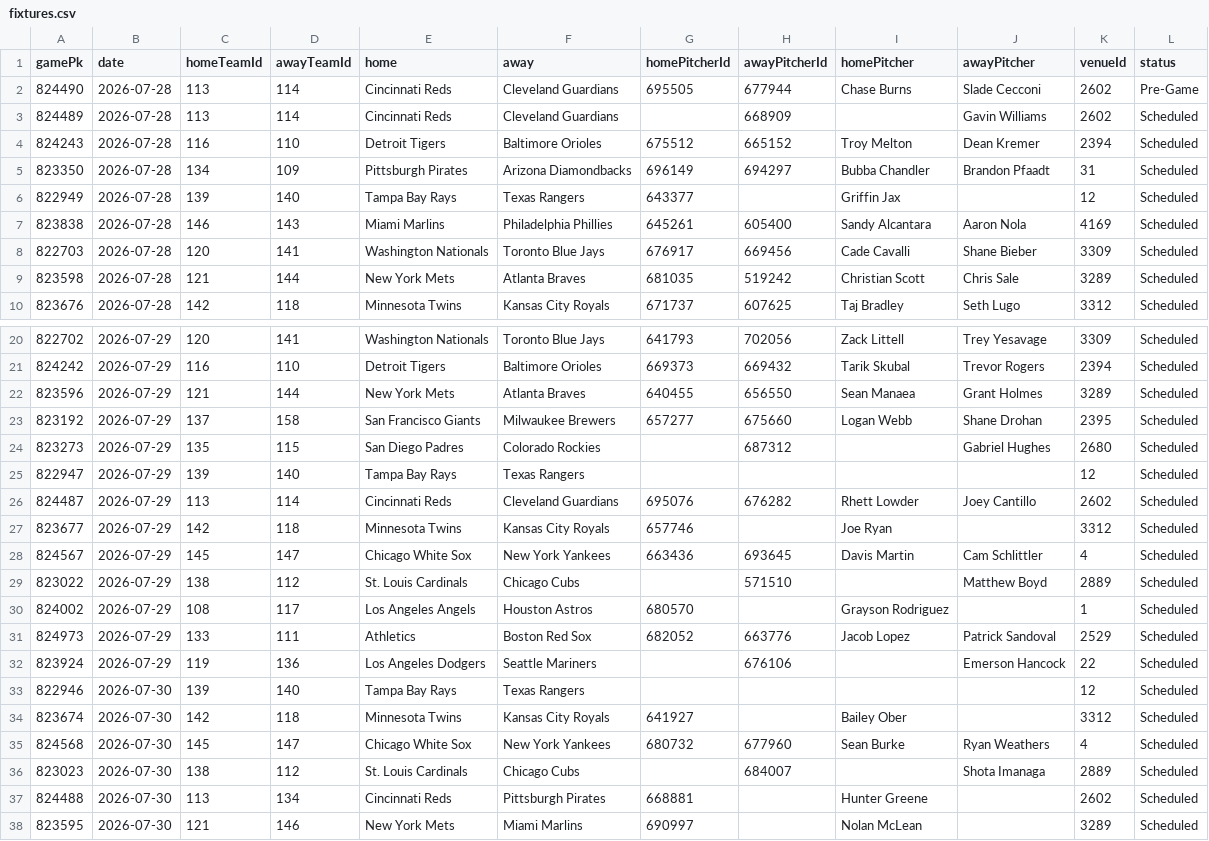
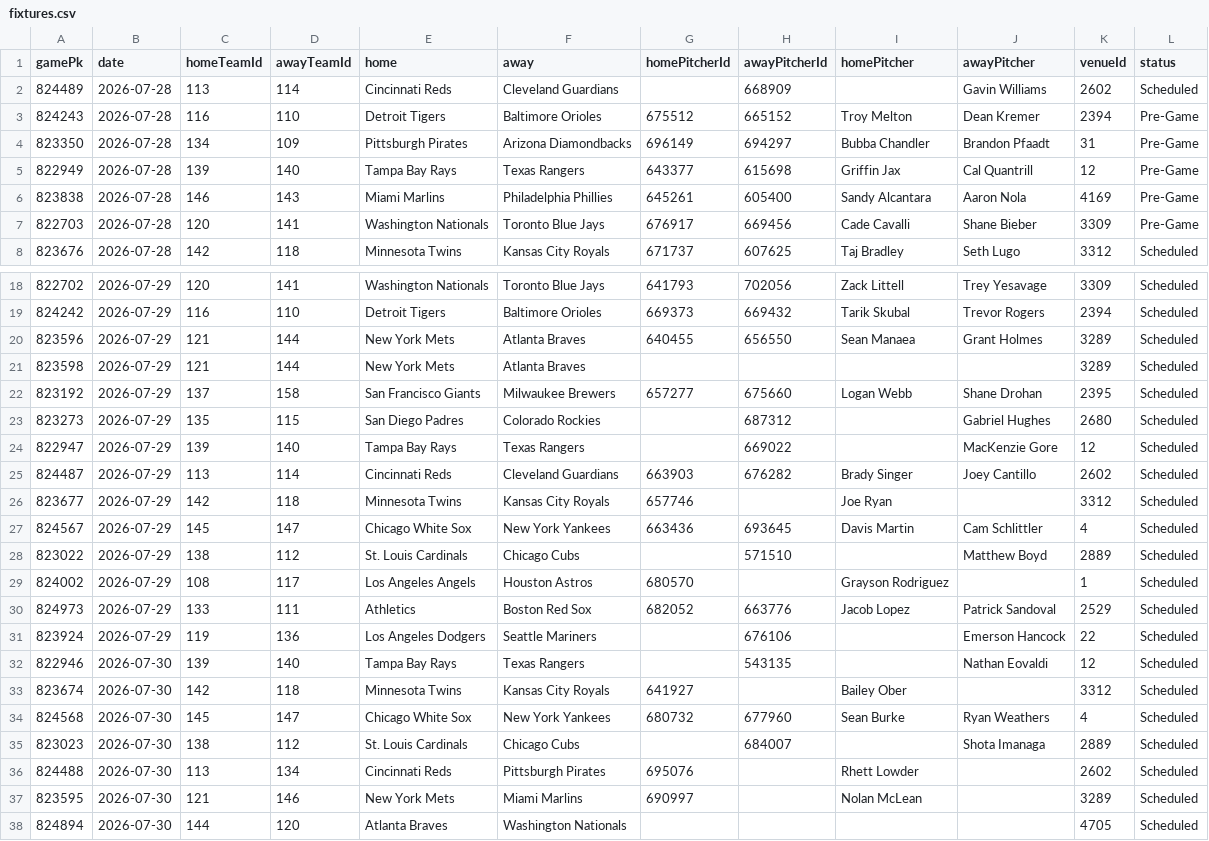
Before and after one commit to DanielTomaro13/MLB-Modelling, a CSV file: data/fixtures.csv, drawn as a sheet; only a part is shown, gaps mark what is left out; the shorter side is filled out with more unchanged rows.

```diff
--- a/data/fixtures.csv
+++ b/data/fixtures.csv
@@ -1,10 +1,8 @@
 gamePk,date,homeTeamId,awayTeamId,home,away,homePitcherId,awayPitcherId,homePitcher,awayPitcher,venueId,status
-824490,2026-07-28,113,114,Cincinnati Reds,Cleveland Guardians,695505,677944,Chase Burns,Slade Cecconi,2602,Pre-Game
 824489,2026-07-28,113,114,Cincinnati Reds,Cleveland Guardians,,668909,,Gavin Williams,2602,Scheduled
-824243,2026-07-28,116,110,Detroit Tigers,Baltimore Orioles,675512,665152,Troy Melton,Dean Kremer,2394,Scheduled
-823350,2026-07-28,134,109,Pittsburgh Pirates,Arizona Diamondbacks,696149,694297,Bubba Chandler,Brandon Pfaadt,31,Scheduled
-822949,2026-07-28,139,140,Tampa Bay Rays,Texas Rangers,643377,,Griffin Jax,,12,Scheduled
-823838,2026-07-28,146,143,Miami Marlins,Philadelphia Phillies,645261,605400,Sandy Alcantara,Aaron Nola,4169,Scheduled
-822703,2026-07-28,120,141,Washington Nationals,Toronto Blue Jays,676917,669456,Cade Cavalli,Shane Bieber,3309,Scheduled
-823598,2026-07-28,121,144,New York Mets,Atlanta Braves,681035,519242,Christian Scott,Chris Sale,3289,Scheduled
+824243,2026-07-28,116,110,Detroit Tigers,Baltimore Orioles,675512,665152,Troy Melton,Dean Kremer,2394,Pre-Game
+823350,2026-07-28,134,109,Pittsburgh Pirates,Arizona Diamondbacks,696149,694297,Bubba Chandler,Brandon Pfaadt,31,Pre-Game
+822949,2026-07-28,139,140,Tampa Bay Rays,Texas Rangers,643377,615698,Griffin Jax,Cal Quantrill,12,Pre-Game
+823838,2026-07-28,146,143,Miami Marlins,Philadelphia Phillies,645261,605400,Sandy Alcantara,Aaron Nola,4169,Pre-Game
+822703,2026-07-28,120,141,Washington Nationals,Toronto Blue Jays,676917,669456,Cade Cavalli,Shane Bieber,3309,Pre-Game
 823676,2026-07-28,142,118,Minnesota Twins,Kansas City Royals,671737,607625,Taj Bradley,Seth Lugo,3312,Scheduled
@@ -22,6 +20,7 @@ gamePk,date,homeTeamId,awayTeamId,home,away,homePitcherId,awayPitcherId,homePitc
 823596,2026-07-29,121,144,New York Mets,Atlanta Braves,640455,656550,Sean Manaea,Grant Holmes,3289,Scheduled
+823598,2026-07-29,121,144,New York Mets,Atlanta Braves,,,,,3289,Scheduled
 823192,2026-07-29,137,158,San Francisco Giants,Milwaukee Brewers,657277,675660,Logan Webb,Shane Drohan,2395,Scheduled
 823273,2026-07-29,135,115,San Diego Padres,Colorado Rockies,,687312,,Gabriel Hughes,2680,Scheduled
-822947,2026-07-29,139,140,Tampa Bay Rays,Texas Rangers,,,,,12,Scheduled
-824487,2026-07-29,113,114,Cincinnati Reds,Cleveland Guardians,695076,676282,Rhett Lowder,Joey Cantillo,2602,Scheduled
+822947,2026-07-29,139,140,Tampa Bay Rays,Texas Rangers,,669022,,MacKenzie Gore,12,Scheduled
+824487,2026-07-29,113,114,Cincinnati Reds,Cleveland Guardians,663903,676282,Brady Singer,Joey Cantillo,2602,Scheduled
 823677,2026-07-29,142,118,Minnesota Twins,Kansas City Royals,657746,,Joe Ryan,,3312,Scheduled
@@ -32,3 +31,3 @@ gamePk,date,homeTeamId,awayTeamId,home,away,homePitcherId,awayPitcherId,homePitc
 823924,2026-07-29,119,136,Los Angeles Dodgers,Seattle Mariners,,676106,,Emerson Hancock,22,Scheduled
-822946,2026-07-30,139,140,Tampa Bay Rays,Texas Rangers,,,,,12,Scheduled
+822946,2026-07-30,139,140,Tampa Bay Rays,Texas Rangers,,543135,,Nathan Eovaldi,12,Scheduled
 823674,2026-07-30,142,118,Minnesota Twins,Kansas City Royals,641927,,Bailey Ober,,3312,Scheduled
@@ -36,3 +35,3 @@ gamePk,date,homeTeamId,awayTeamId,home,away,homePitcherId,awayPitcherId,homePitc
 823023,2026-07-30,138,112,St. Louis Cardinals,Chicago Cubs,,684007,,Shota Imanaga,2889,Scheduled
-824488,2026-07-30,113,134,Cincinnati Reds,Pittsburgh Pirates,668881,,Hunter Greene,,2602,Scheduled
+824488,2026-07-30,113,134,Cincinnati Reds,Pittsburgh Pirates,695076,,Rhett Lowder,,2602,Scheduled
 823595,2026-07-30,121,146,New York Mets,Miami Marlins,690997,,Nolan McLean,,3289,Scheduled
```
Also changed, not shown: reports/predictions.csv, 3 other files.
